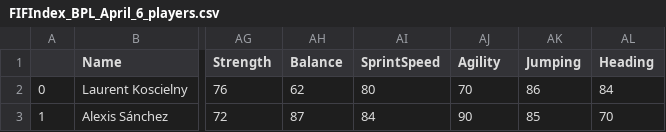
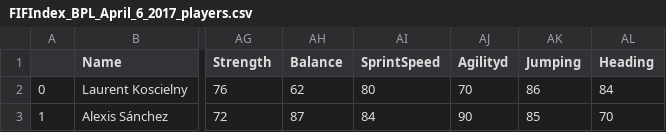
Before and after one commit to yaqinh/CS506S17ProjectSoccerScout, a CSV file: FIFAIndexWebScarper/FIFIndex_BPL_April_6_2017_players.csv (was FIFAIndexWebScarper/FIFIndex_BPL_April_6_players.csv), drawn as a sheet; only a part is shown, gaps mark what is left out; the diff names each change by its address in the sheet, - before the commit and + after, or states it on an @@ line.

Commit message:
all dates finished

```diff
--- a/FIFAIndexWebScarper/FIFIndex_BPL_April_6_players.csv
+++ b/FIFAIndexWebScarper/FIFIndex_BPL_April_6_2017_players.csv
-AJ1: Agility
+AJ1: Agilityd
```
Also changed, not shown: 54 other files.
